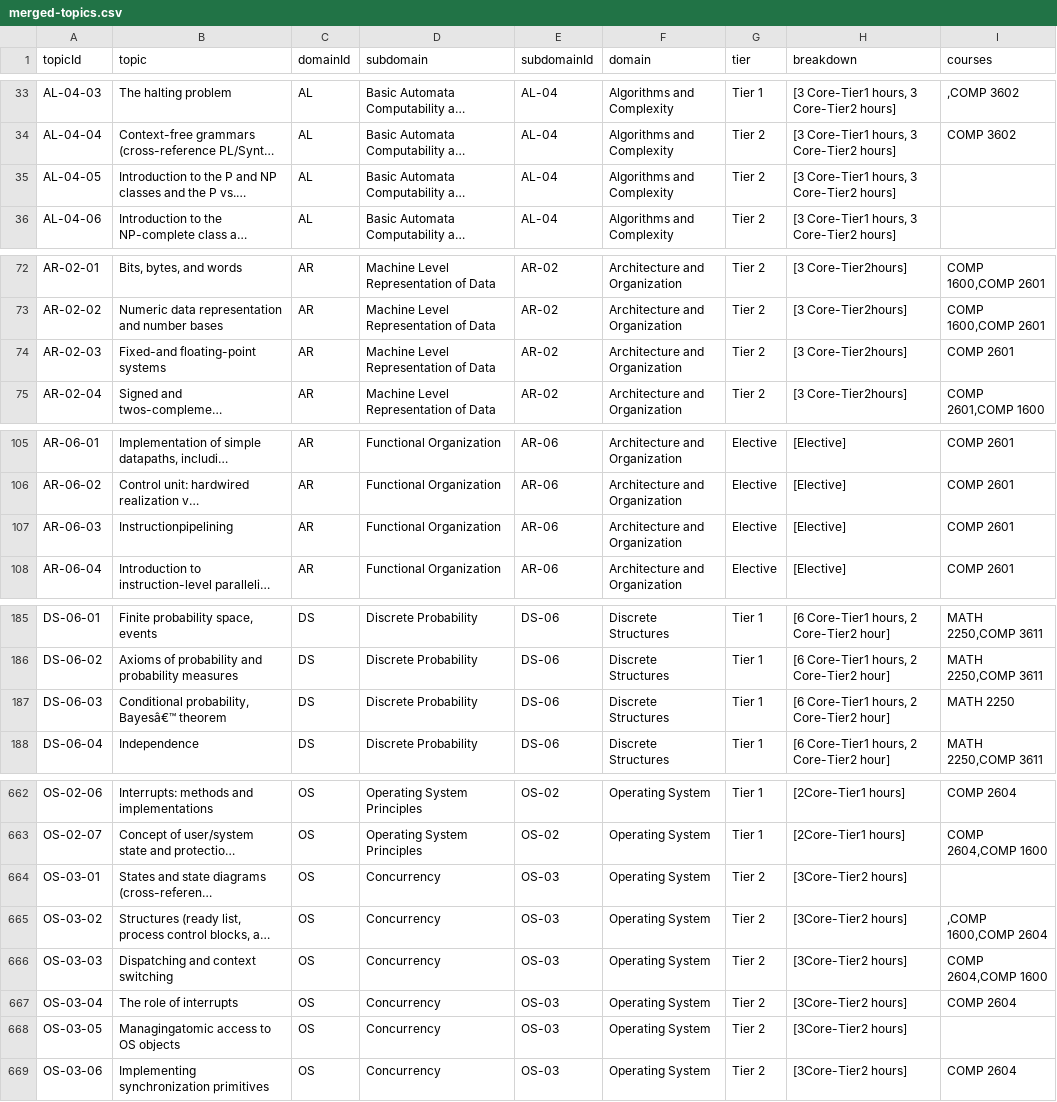
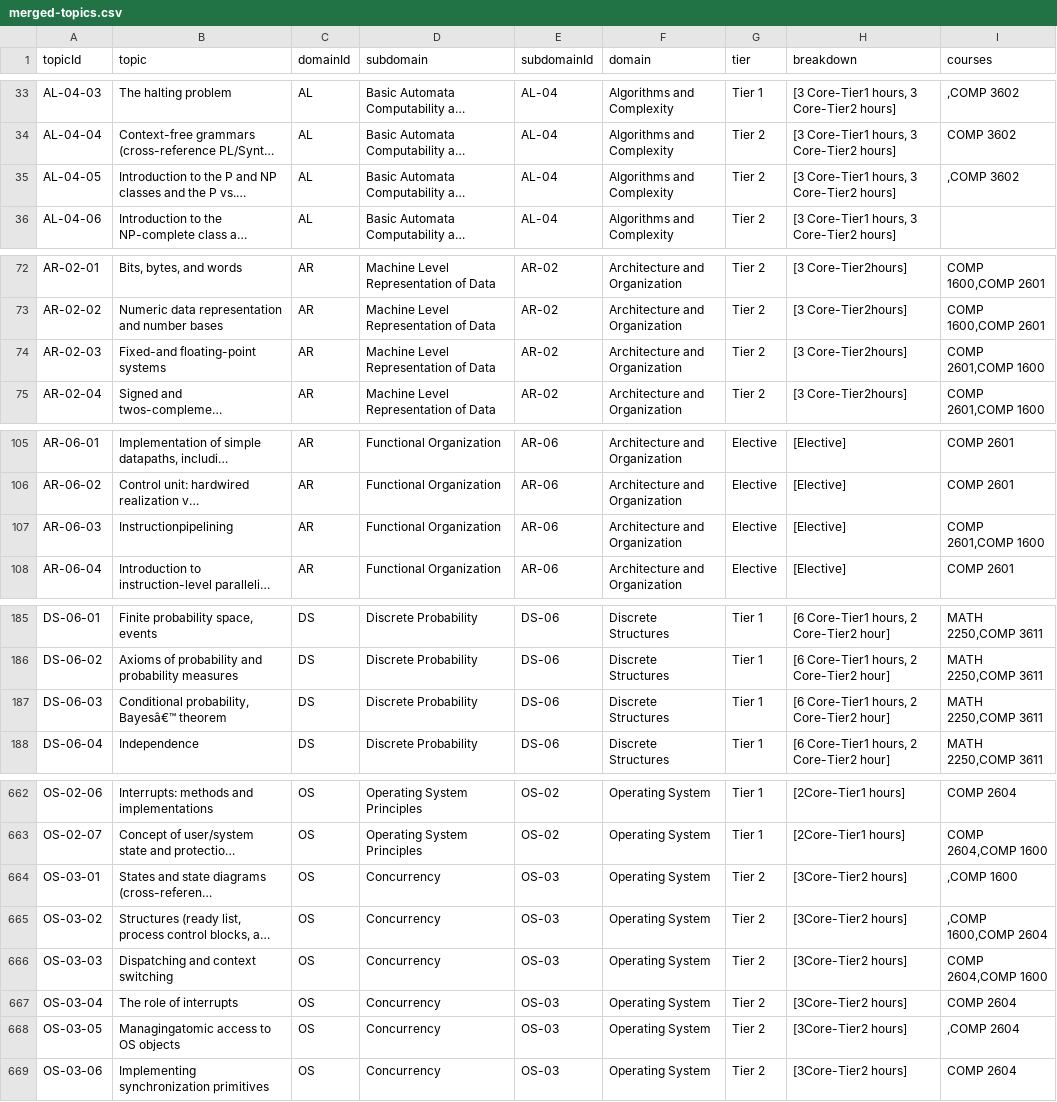
Before and after one commit to uwidcit/curriculum-tools, a CSV file: output/merged-topics.csv, drawn as a sheet; only a part is shown, gaps mark what is left out; long unchanged cells end in …; the diff covers the shown part only; the diff names each change by its address in the sheet, - before the commit and + after, or states it on an @@ line.

```diff
--- a/output/merged-topics.csv
+++ b/output/merged-topics.csv
-I35 (courses): (empty)
+I35 (courses): ,COMP 3602
-I74 (courses): COMP 2601
+I74 (courses): COMP 2601,COMP 1600
-I107 (courses): COMP 2601
+I107 (courses): COMP 2601,COMP 1600
-I187 (courses): MATH 2250
+I187 (courses): MATH 2250,COMP 3611
-I664 (courses): (empty)
+I664 (courses): ,COMP 1600
-I668 (courses): (empty)
+I668 (courses): ,COMP 2604
```
Also changed, not shown: 24 edited cells elsewhere in this file, 1 other file.
